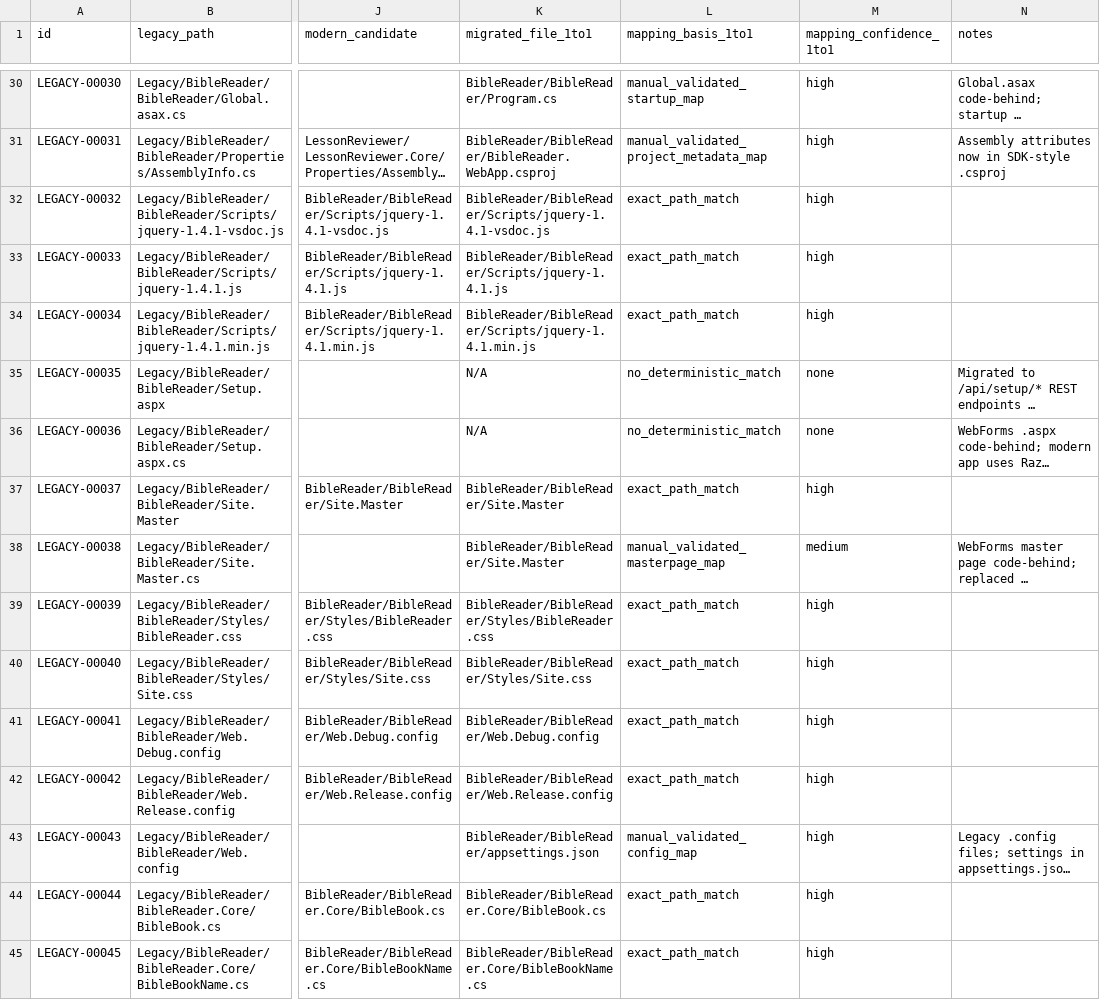
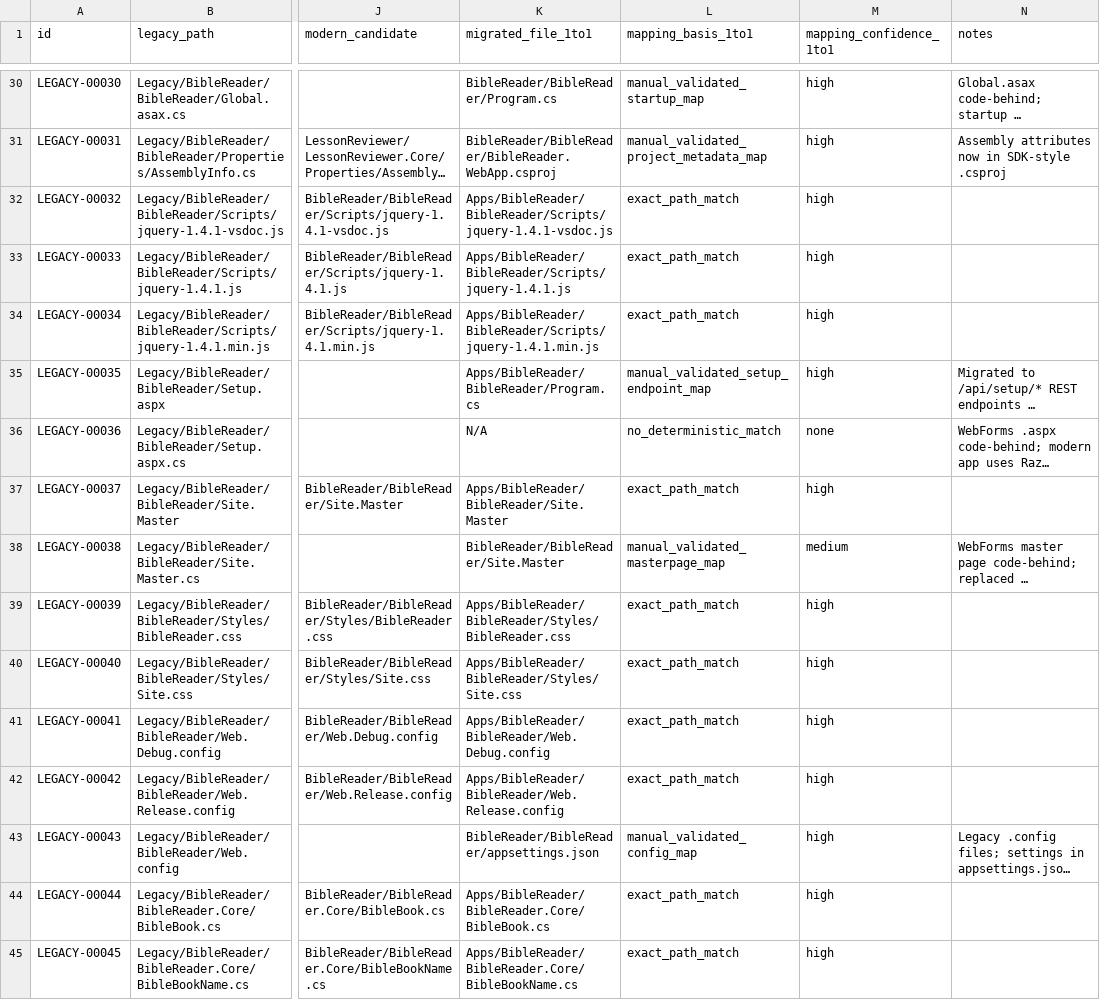
Before and after one commit to dsalunga/mPortal, a CSV file: docs/plans/legacy-migration/inventory/legacy-source-tracking-biblereader.csv, drawn as a sheet; only a part is shown, gaps mark what is left out; long unchanged cells end in …; the diff covers the shown part only; the diff names each change by its address in the sheet, - before the commit and + after, or states it on an @@ line.

Commit message:
Close remaining legacy migration gaps and sync tracker/docs

```diff
--- a/docs/plans/legacy-migration/inventory/legacy-source-tracking-biblereader.csv
+++ b/docs/plans/legacy-migration/inventory/legacy-source-tracking-biblereader.csv
-K32 (migrated_file_1to1): BibleReader/BibleReader/Scripts/jquery-1.4.1-vsdoc.js
+K32 (migrated_file_1to1): Apps/BibleReader/BibleReader/Scripts/jquery-1.4.1-vsdoc.js
-K33 (migrated_file_1to1): BibleReader/BibleReader/Scripts/jquery-1.4.1.js
+K33 (migrated_file_1to1): Apps/BibleReader/BibleReader/Scripts/jquery-1.4.1.js
-K34 (migrated_file_1to1): BibleReader/BibleReader/Scripts/jquery-1.4.1.min.js
+K34 (migrated_file_1to1): Apps/BibleReader/BibleReader/Scripts/jquery-1.4.1.min.js
-K35 (migrated_file_1to1): N/A
+K35 (migrated_file_1to1): Apps/BibleReader/BibleReader/Program.cs
-L35 (mapping_basis_1to1): no_deterministic_match
+L35 (mapping_basis_1to1): manual_validated_setup_endpoint_map
-M35 (mapping_confidence_1to1): none
+M35 (mapping_confidence_1to1): high
-K37 (migrated_file_1to1): BibleReader/BibleReader/Site.Master
+K37 (migrated_file_1to1): Apps/BibleReader/BibleReader/Site.Master
-K39 (migrated_file_1to1): BibleReader/BibleReader/Styles/BibleReader.css
+K39 (migrated_file_1to1): Apps/BibleReader/BibleReader/Styles/BibleReader.css
-K40 (migrated_file_1to1): BibleReader/BibleReader/Styles/Site.css
+K40 (migrated_file_1to1): Apps/BibleReader/BibleReader/Styles/Site.css
-K41 (migrated_file_1to1): BibleReader/BibleReader/Web.Debug.config
+K41 (migrated_file_1to1): Apps/BibleReader/BibleReader/Web.Debug.config
-K42 (migrated_file_1to1): BibleReader/BibleReader/Web.Release.config
+K42 (migrated_file_1to1): Apps/BibleReader/BibleReader/Web.Release.config
-K44 (migrated_file_1to1): BibleReader/BibleReader.Core/BibleBook.cs
+K44 (migrated_file_1to1): Apps/BibleReader/BibleReader.Core/BibleBook.cs
-K45 (migrated_file_1to1): BibleReader/BibleReader.Core/BibleBookName.cs
+K45 (migrated_file_1to1): Apps/BibleReader/BibleReader.Core/BibleBookName.cs
```
Also changed, not shown: 26 edited cells elsewhere in this file, docs/plans/legacy-migration/inventory/legacy-source-tracking-lessonreviewer.csv, docs/plans/legacy-migration/module-status-rollup.csv, 54 other files.
